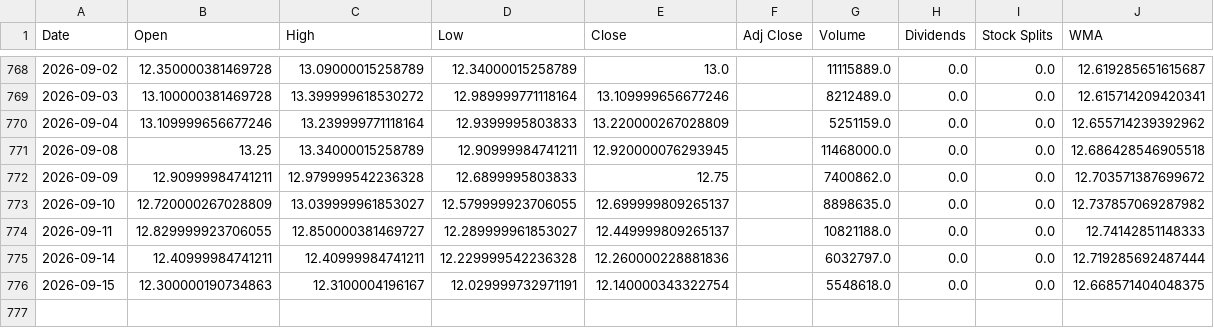
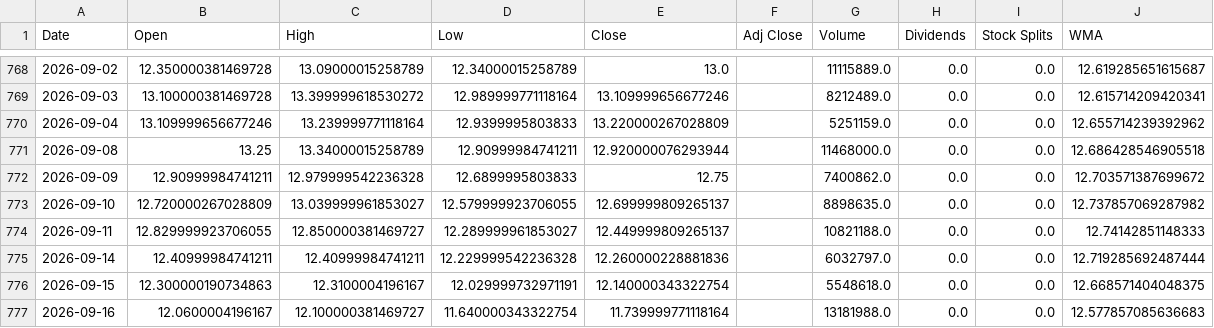
Before and after one commit to LeoRodaelli/investAI, a CSV file: ROXO34.SA.csv, drawn as a sheet; only a part is shown, gaps mark what is left out.

```diff
--- a/ROXO34.SA.csv
+++ b/ROXO34.SA.csv
@@ -770,3 +770,3 @@ Date,Open,High,Low,Close,Adj Close,Volume,Dividends,Stock Splits,WMA
 2026-09-04,13.109999656677246,13.239999771118164,12.9399995803833,13.220000267028809,,5251159.0,0.0,0.0,12.655714239392962
-2026-09-08,13.25,13.34000015258789,12.90999984741211,12.920000076293945,,11468000.0,0.0,0.0,12.686428546905518
+2026-09-08,13.25,13.34000015258789,12.90999984741211,12.920000076293944,,11468000.0,0.0,0.0,12.686428546905518
 2026-09-09,12.90999984741211,12.979999542236328,12.6899995803833,12.75,,7400862.0,0.0,0.0,12.703571387699672
@@ -776 +776,2 @@ Date,Open,High,Low,Close,Adj Close,Volume,Dividends,Stock Splits,WMA
 2026-09-15,12.300000190734863,12.3100004196167,12.029999732971191,12.140000343322754,,5548618.0,0.0,0.0,12.668571404048375
+2026-09-16,12.0600004196167,12.100000381469727,11.640000343322754,11.739999771118164,,13181988.0,0.0,0.0,12.577857085636683
```
Also changed, not shown: AMZO34.SA.csv, BHIA3.SA.csv, 36 other files.
